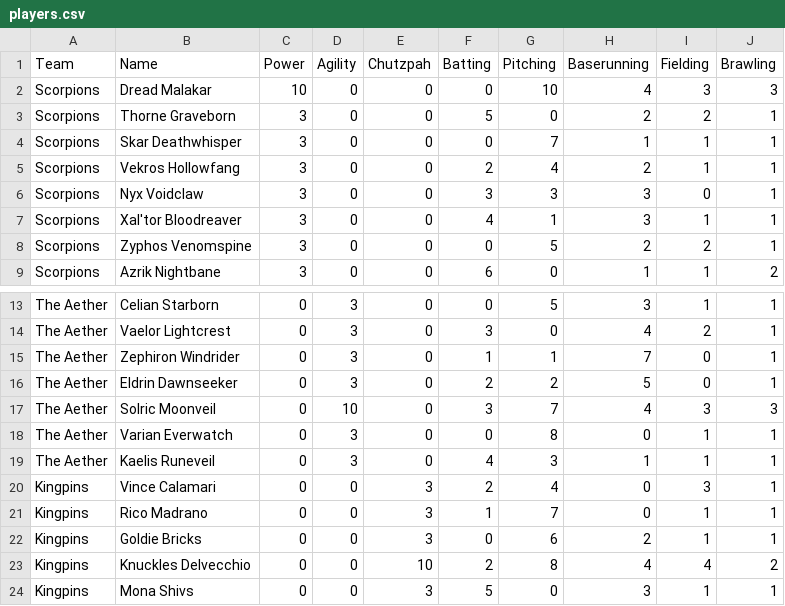
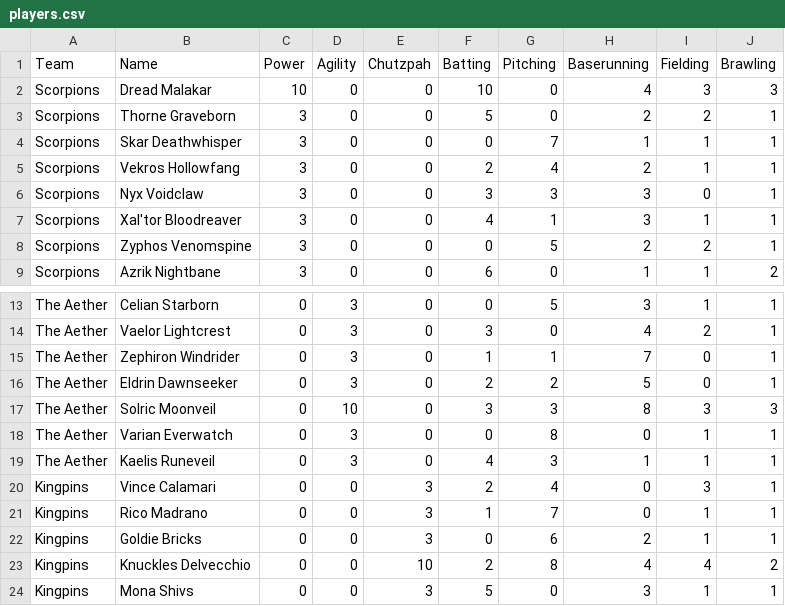
Before and after one commit to m00nf0lk/Basebrawl-The-Reckoning-Alpha, a CSV file: players.csv, drawn as a sheet; only a part is shown, gaps mark what is left out.

Commit message:
Update players.csv

```diff
--- a/players.csv
+++ b/players.csv
@@ -1,3 +1,3 @@
 Team,Name,Power,Agility,Chutzpah,Batting,Pitching,Baserunning,Fielding,Brawling
-Scorpions,Dread Malakar,10,0,0,0,10,4,3,3
+Scorpions,Dread Malakar,10,0,0,10,0,4,3,3
 Scorpions,Thorne Graveborn,3,0,0,5,0,2,2,1
@@ -16,3 +16,3 @@ The Aether,Zephiron Windrider,0,3,0,1,1,7,0,1
 The Aether,Eldrin Dawnseeker,0,3,0,2,2,5,0,1
-The Aether,Solric Moonveil,0,10,0,3,7,4,3,3
+The Aether,Solric Moonveil,0,10,0,3,3,8,3,3
 The Aether,Varian Everwatch,0,3,0,0,8,0,1,1
```
